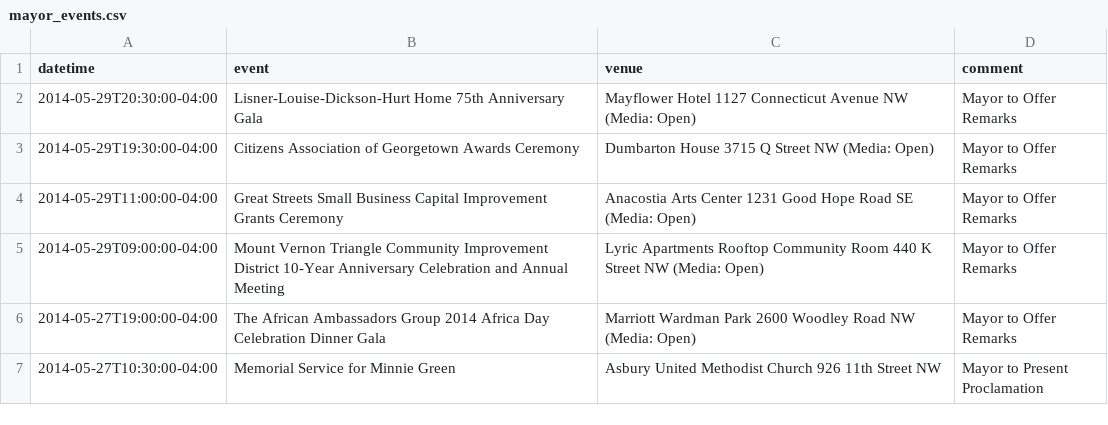
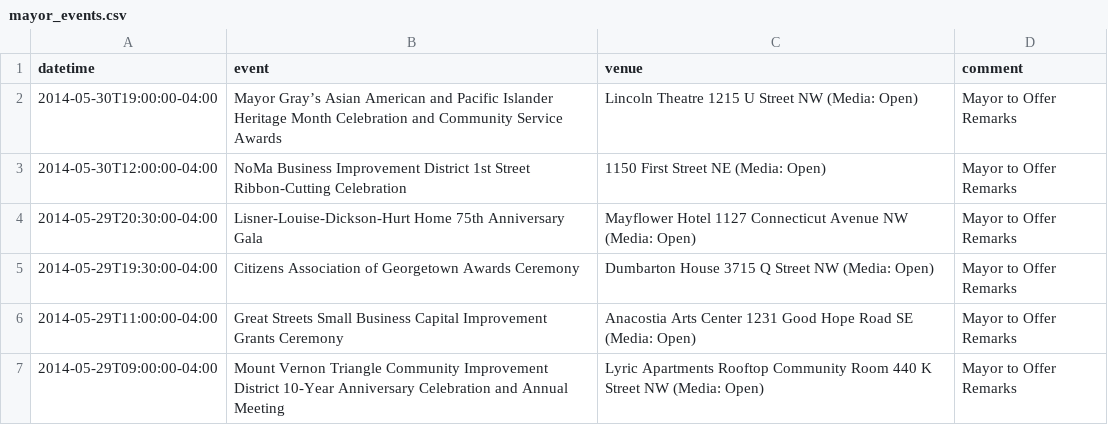
Before and after one commit to ajschumacher/dc_mayor_schedule, a CSV file: data/mayor_events.csv, drawn as a sheet; only a part is shown; the shorter side is filled out with more unchanged rows; the diff names each change by its address in the sheet, - before the commit and + after, or states it on an @@ line.

```diff
--- a/data/mayor_events.csv
+++ b/data/mayor_events.csv
+row 2: 2014-05-30T19:00:00-04:00 | Mayor Gray’s Asian American and Pacific Islander Heritage Month Celebration and Community Service Awards | Lincoln Theatre 1215 U Street NW (Media: Open) | Mayor to Offer Remarks
+row 3: 2014-05-30T12:00:00-04:00 | NoMa Business Improvement District 1st Street Ribbon-Cutting Celebration | 1150 First Street NE (Media: Open) | Mayor to Offer Remarks
```
Also changed, not shown: 1 other file.
